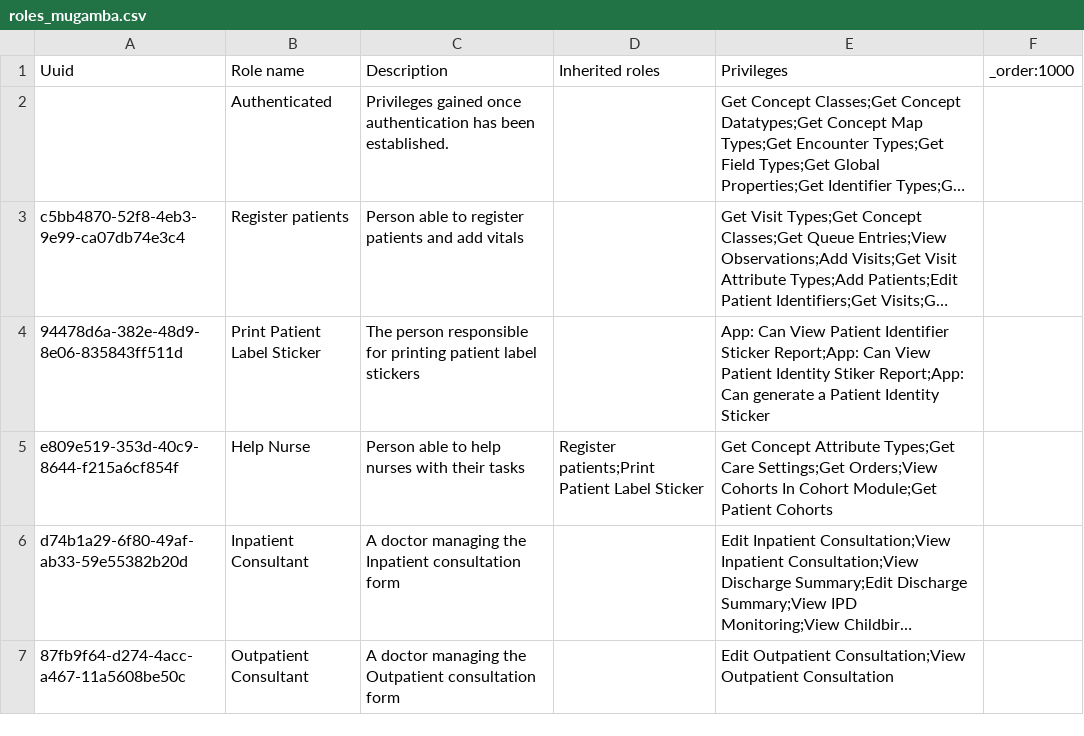
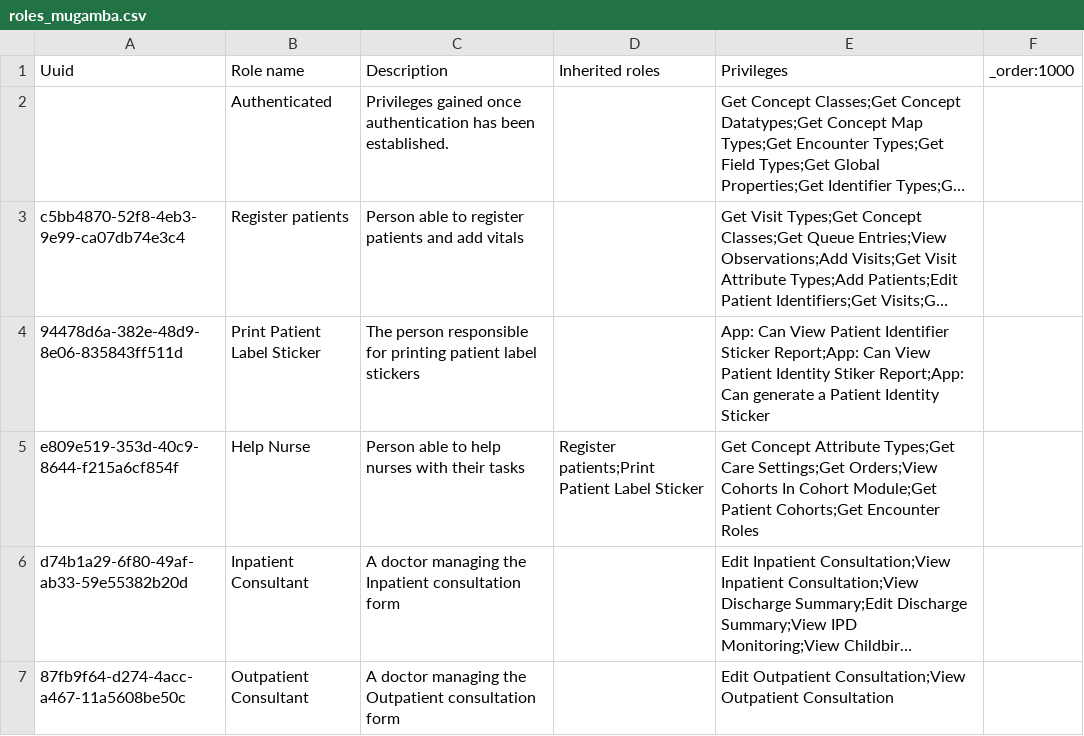
Before and after one commit to MadiroGlobalHealth/UVL-EMR, a CSV file: sites/mugamba/configs/openmrs/initializer_config/roles/roles_mugamba.csv, drawn as a sheet; only a part is shown; long unchanged cells end in …; the diff names each change by its address in the sheet, - before the commit and + after, or states it on an @@ line.

Commit message:
Implementer AI: [MadiroGlobalHealth/UVL-EMR#700] **#700: Help Nurse can save vitals (adds « Get Encounter Roles » only)** (#701)

```diff
--- a/sites/mugamba/configs/openmrs/initializer_config/roles/roles_mugamba.csv
+++ b/sites/mugamba/configs/openmrs/initializer_config/roles/roles_mugamba.csv
-E5 (Privileges): …Module;Get Patient Cohorts
+E5 (Privileges): …Module;Get Patient Cohorts;Get Encounter Roles
```
Also changed, not shown: 2 other files.
